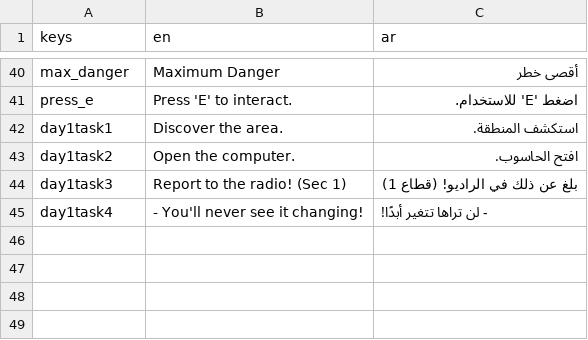
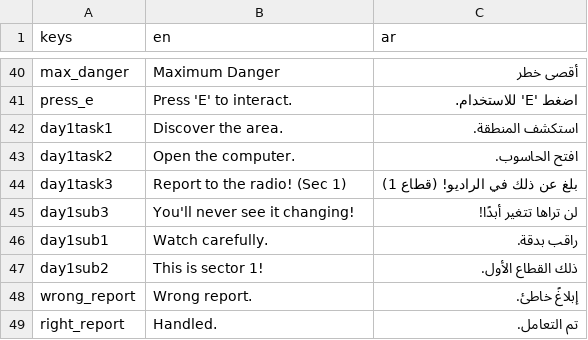
Before and after one commit to NileKnight1/the-graves, a CSV file: translation.csv, drawn as a sheet; only a part is shown, gaps mark what is left out.

```diff
--- a/translation.csv
+++ b/translation.csv
@@ -44,2 +44,6 @@ day1task2,Open the computer.,افتح الحاسوب.
 day1task3,Report to the radio! (Sec 1),بلغ عن ذلك في الراديو! (قطاع 1)
-day1task4,- You'll never see it changing!,- لن تراها تتغير أبدًا!
+day1sub3,You'll never see it changing!,لن تراها تتغير أبدًا!
+day1sub1,Watch carefully.,راقب بدقة.
+day1sub2,This is sector 1!,ذلك القطاع الأول.
+wrong_report,Wrong report.,إبلاغً خاطئ.
+right_report,Handled.,تم التعامل.
```
Also changed, not shown: 9 other files.
